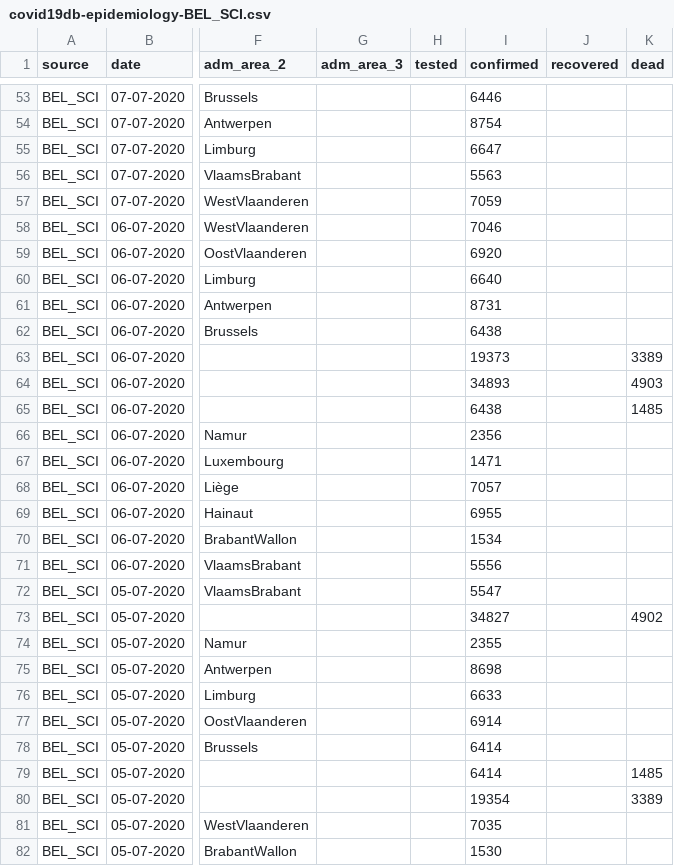
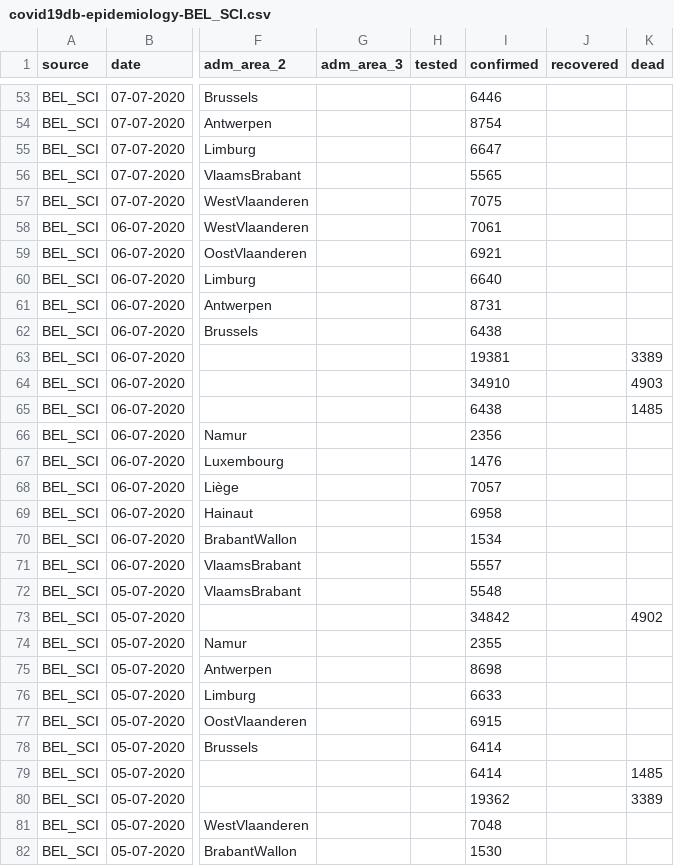
Before and after one commit to covid19db/data-archive, a CSV file: data-epidemiology/covid19db-epidemiology-BEL_SCI.csv, drawn as a sheet; only a part is shown, gaps mark what is left out; the diff covers the shown part only; the diff names each change by its address in the sheet, - before the commit and + after, or states it on an @@ line.

```diff
--- a/data-epidemiology/covid19db-epidemiology-BEL_SCI.csv
+++ b/data-epidemiology/covid19db-epidemiology-BEL_SCI.csv
-I56 (confirmed): 5563
+I56 (confirmed): 5565
-I57 (confirmed): 7059
+I57 (confirmed): 7075
-I58 (confirmed): 7046
+I58 (confirmed): 7061
-I59 (confirmed): 6920
+I59 (confirmed): 6921
-I63 (confirmed): 19373
+I63 (confirmed): 19381
-I64 (confirmed): 34893
+I64 (confirmed): 34910
-I67 (confirmed): 1471
+I67 (confirmed): 1476
-I69 (confirmed): 6955
+I69 (confirmed): 6958
-I71 (confirmed): 5556
+I71 (confirmed): 5557
-I72 (confirmed): 5547
+I72 (confirmed): 5548
-I73 (confirmed): 34827
+I73 (confirmed): 34842
-I77 (confirmed): 6914
+I77 (confirmed): 6915
-I80 (confirmed): 19354
+I80 (confirmed): 19362
-I81 (confirmed): 7035
+I81 (confirmed): 7048
```
Also changed, not shown: 107 edited cells elsewhere in this file, data-epidemiology/covid19db-epidemiology-AUS_C1A.csv, data-epidemiology/covid19db-epidemiology-EU_ZH.csv, 13 other files.
